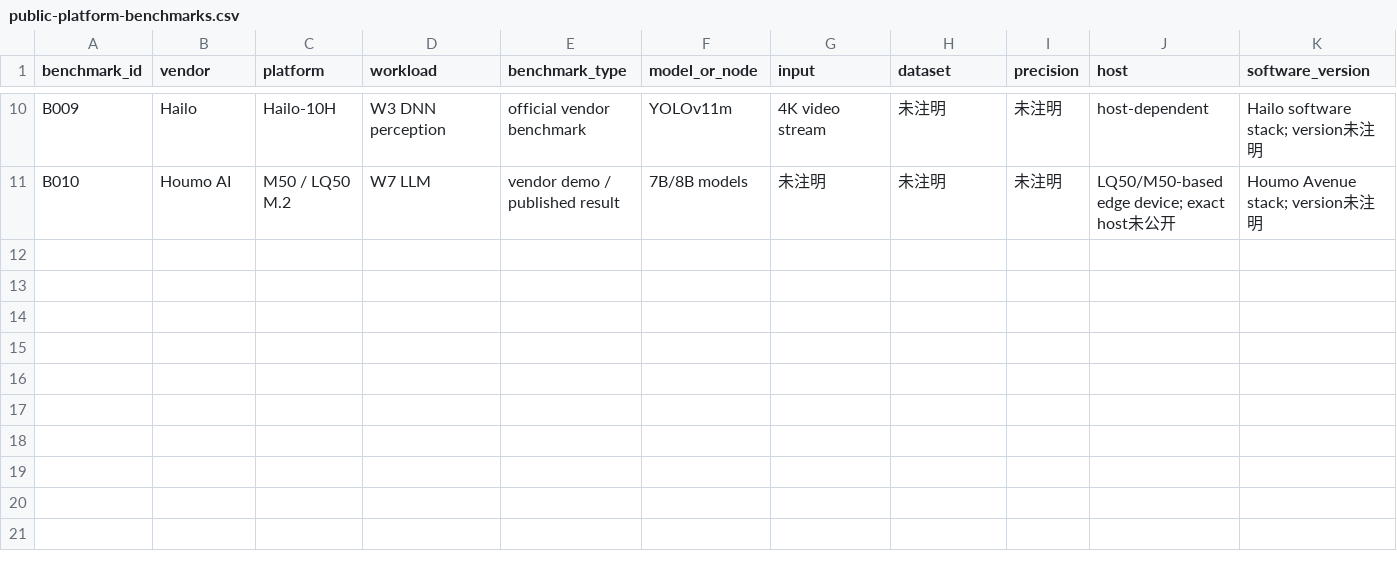
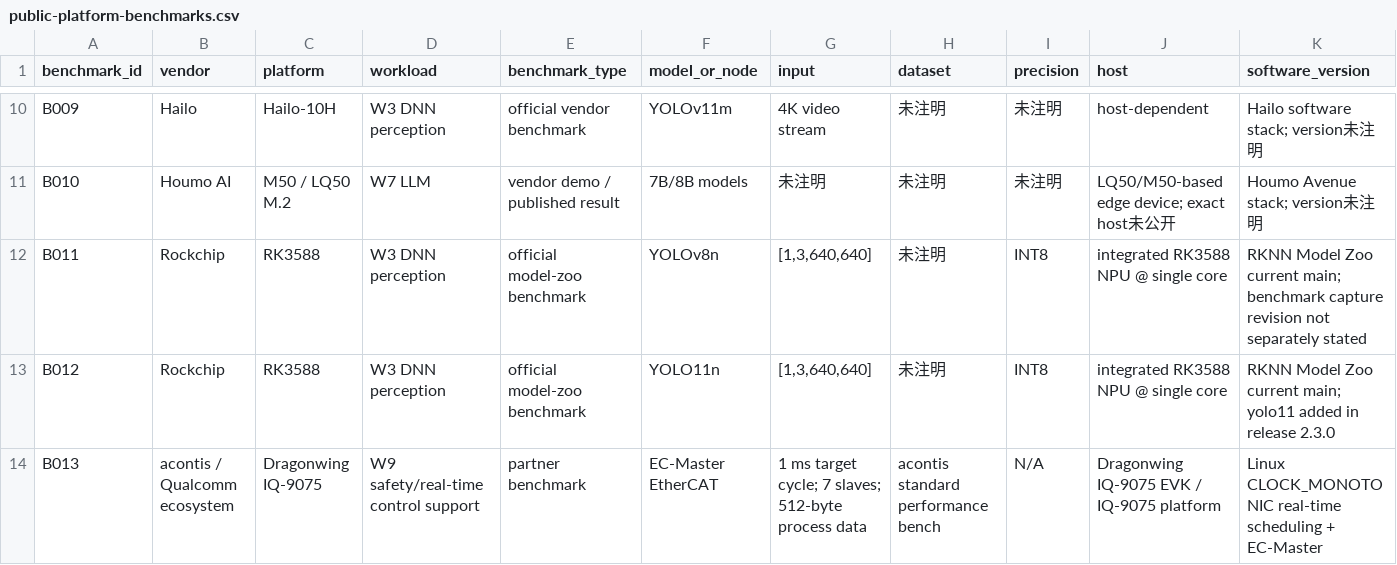
Before and after one commit to mrgolftech/edge-intelligence-research, a CSV file: data/benchmarks/public-platform-benchmarks.csv, drawn as a sheet; only a part is shown, gaps mark what is left out; rows hold the shown columns only; the diff names each change by its address in the sheet, - before the commit and + after, or states it on an @@ line.

Commit message:
research: strengthen RK3588 IQ9075 and M50 evidence

```diff
--- a/data/benchmarks/public-platform-benchmarks.csv
+++ b/data/benchmarks/public-platform-benchmarks.csv
+row 12: B011 | Rockchip | RK3588 | W3 DNN perception | official model-zoo benchmark | YOLOv8n | [1,3,640,640] | 未注明 | INT8 | integrated RK3588 NPU @ single core | RKNN Model Zoo current main; benchmark capture revision not separately stated
+row 13: B012 | Rockchip | RK3588 | W3 DNN perception | official model-zoo benchmark | YOLO11n | [1,3,640,640] | 未注明 | INT8 | integrated RK3588 NPU @ single core | RKNN Model Zoo current main; yolo11 added in release 2.3.0
+row 14: B013 | acontis / Qualcomm ecosystem | Dragonwing IQ-9075 | W9 safety/real-time control support | partner benchmark | EC-Master EtherCAT | 1 ms target cycle; 7 slaves; 512-byte process data | acontis standard performance bench | N/A | Dragonwing IQ-9075 EVK / IQ-9075 platform | Linux CLOCK_MONOTONIC real-time scheduling + EC-Master
```
Also changed, not shown: data/product-specs/platform-facts.csv, 8 other files.
